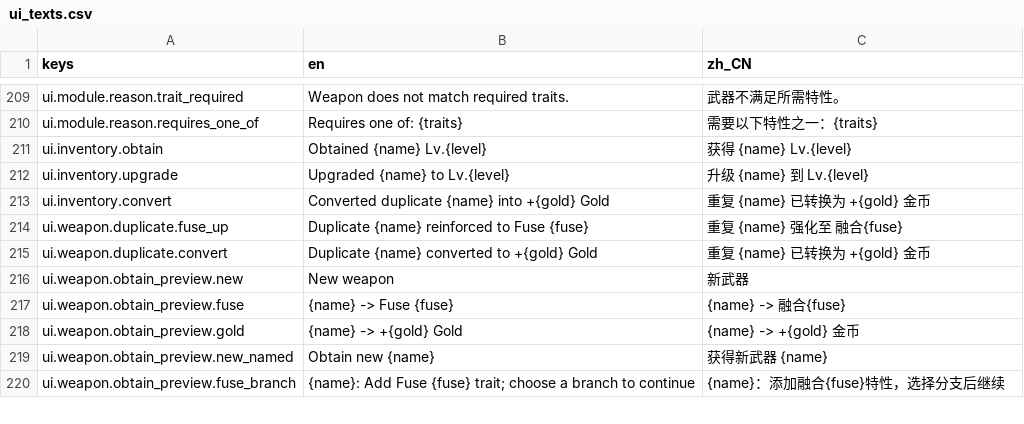
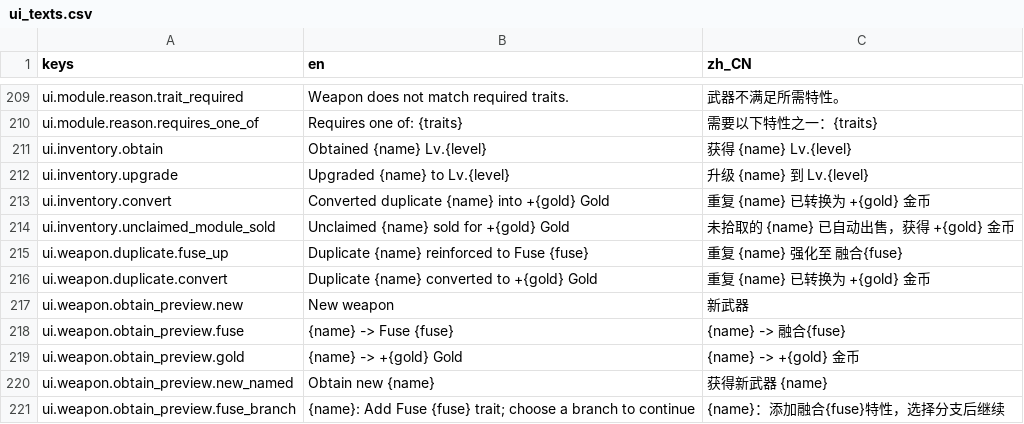
Before and after one commit to JYang496/project_mag, a CSV file: data/localization/ui_texts.csv, drawn as a sheet; only a part is shown, gaps mark what is left out; the diff names each change by its address in the sheet, - before the commit and + after, or states it on an @@ line.

```diff
--- a/data/localization/ui_texts.csv
+++ b/data/localization/ui_texts.csv
+row 214: ui.inventory.unclaimed_module_sold | Unclaimed {name} sold for +{gold} Gold | 未拾取的 {name} 已自动出售，获得 +{gold} 金币
```
Also changed, not shown: 23 other files.
